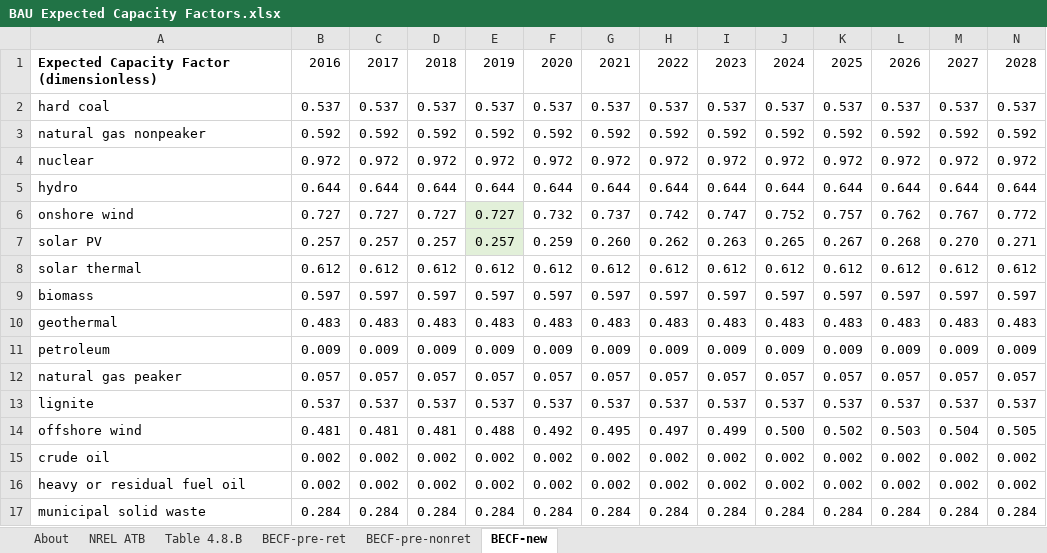
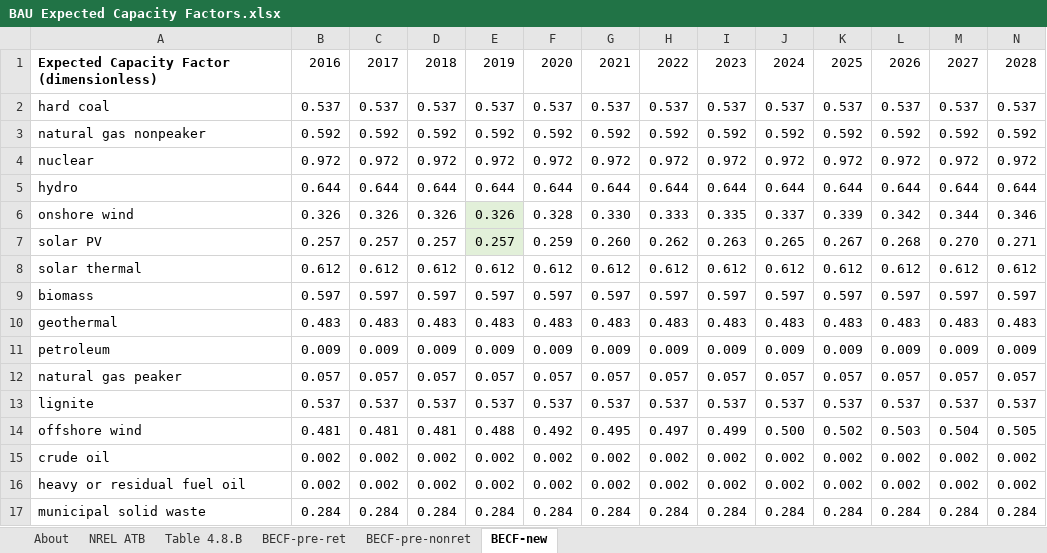
Before and after one commit to EnergyInnovation/eps-minnesota, an Excel workbook: InputData/elec/BECF/BAU Expected Capacity Factors.xlsx, sheet BECF-new, drawn as a sheet; only a part is shown; values as stored, in another font and other column widths than the file's, no borders; removed rows and columns are numbered as before the commit, all else as after; rows hold the shown columns only; the diff names each change by its address in the sheet, - before the commit and + after, or states it on an @@ line.

Commit message:
Customize new onshore wind CFs

```diff
--- a/InputData/elec/BECF/BAU Expected Capacity Factors.xlsx (sheet BECF-new)
+++ b/InputData/elec/BECF/BAU Expected Capacity Factors.xlsx (sheet BECF-new)
-row 6: onshore wind | 0.727 | 0.727 | 0.727 | 0.727 | 0.732 | 0.737 | 0.742 | 0.747 | 0.752 | 0.757 | 0.762 | 0.767 | 0.772
+row 6: onshore wind | 0.326 | 0.326 | 0.326 | 0.326 | 0.328 | 0.330 | 0.333 | 0.335 | 0.337 | 0.339 | 0.342 | 0.344 | 0.346
```
Also changed, not shown: 1 other file.
